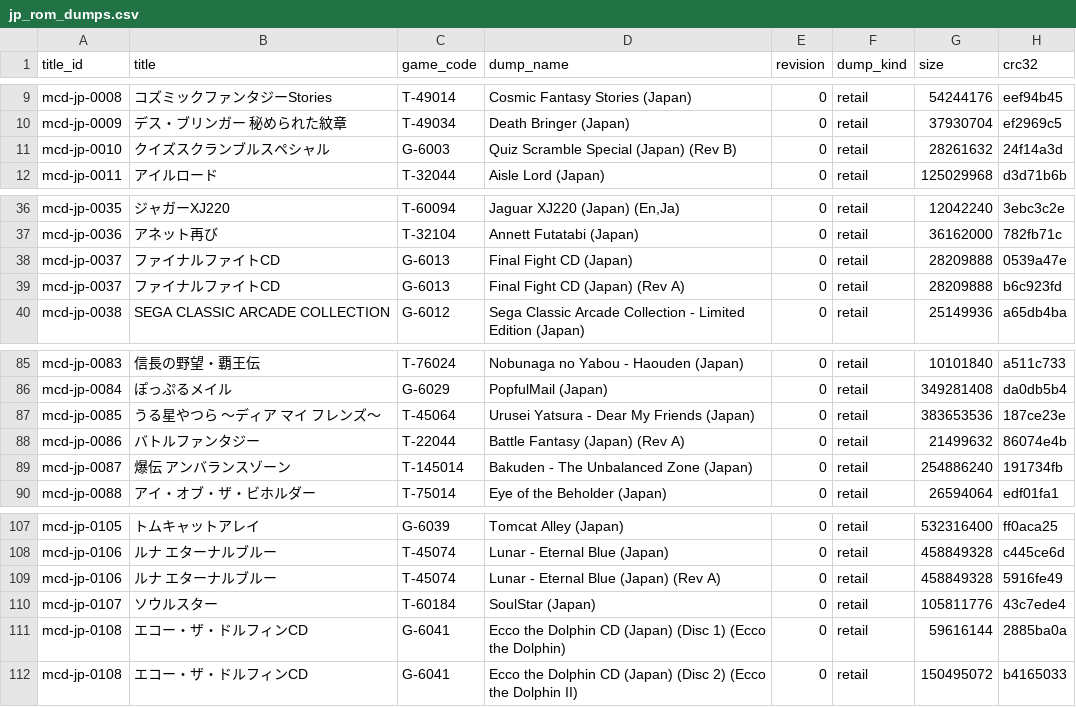
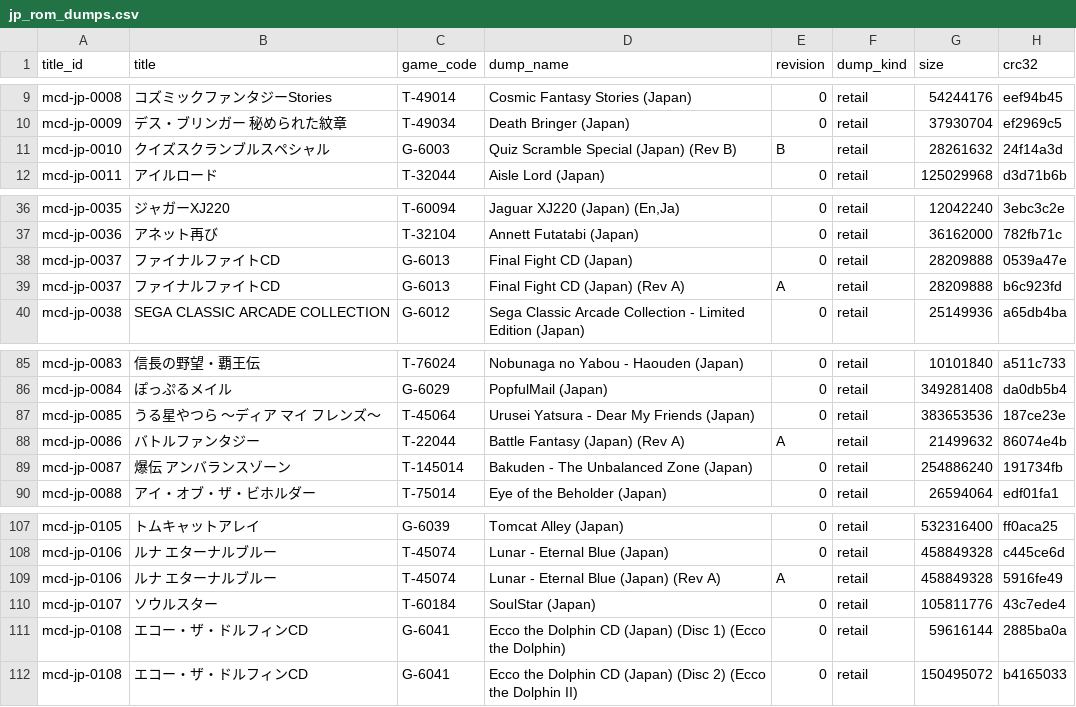
Before and after one commit to moheronemy/retro-game-db, a CSV file: data/md/mega_cd/jp_rom_dumps.csv, drawn as a sheet; only a part is shown, gaps mark what is left out; the diff names each change by its address in the sheet, - before the commit and + after, or states it on an @@ line.

```diff
--- a/data/md/mega_cd/jp_rom_dumps.csv
+++ b/data/md/mega_cd/jp_rom_dumps.csv
-E11 (revision): 0
+E11 (revision): B
-E39 (revision): 0
+E39 (revision): A
-E88 (revision): 0
+E88 (revision): A
-E109 (revision): 0
+E109 (revision): A
```
Also changed, not shown: data/gg/jp_rom_dumps.csv, data/md/jp_rom_dumps.csv, 15 other files.
